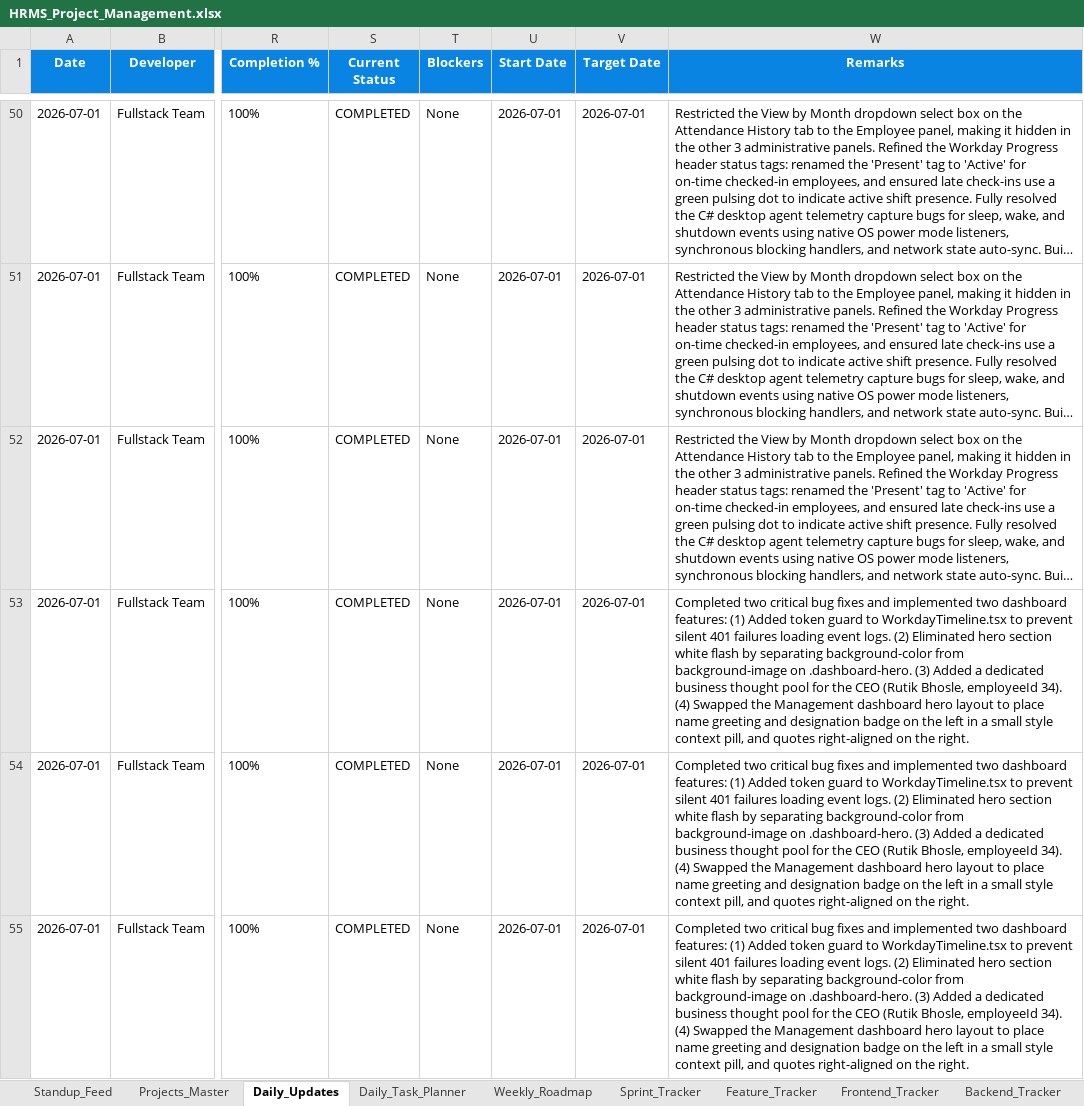
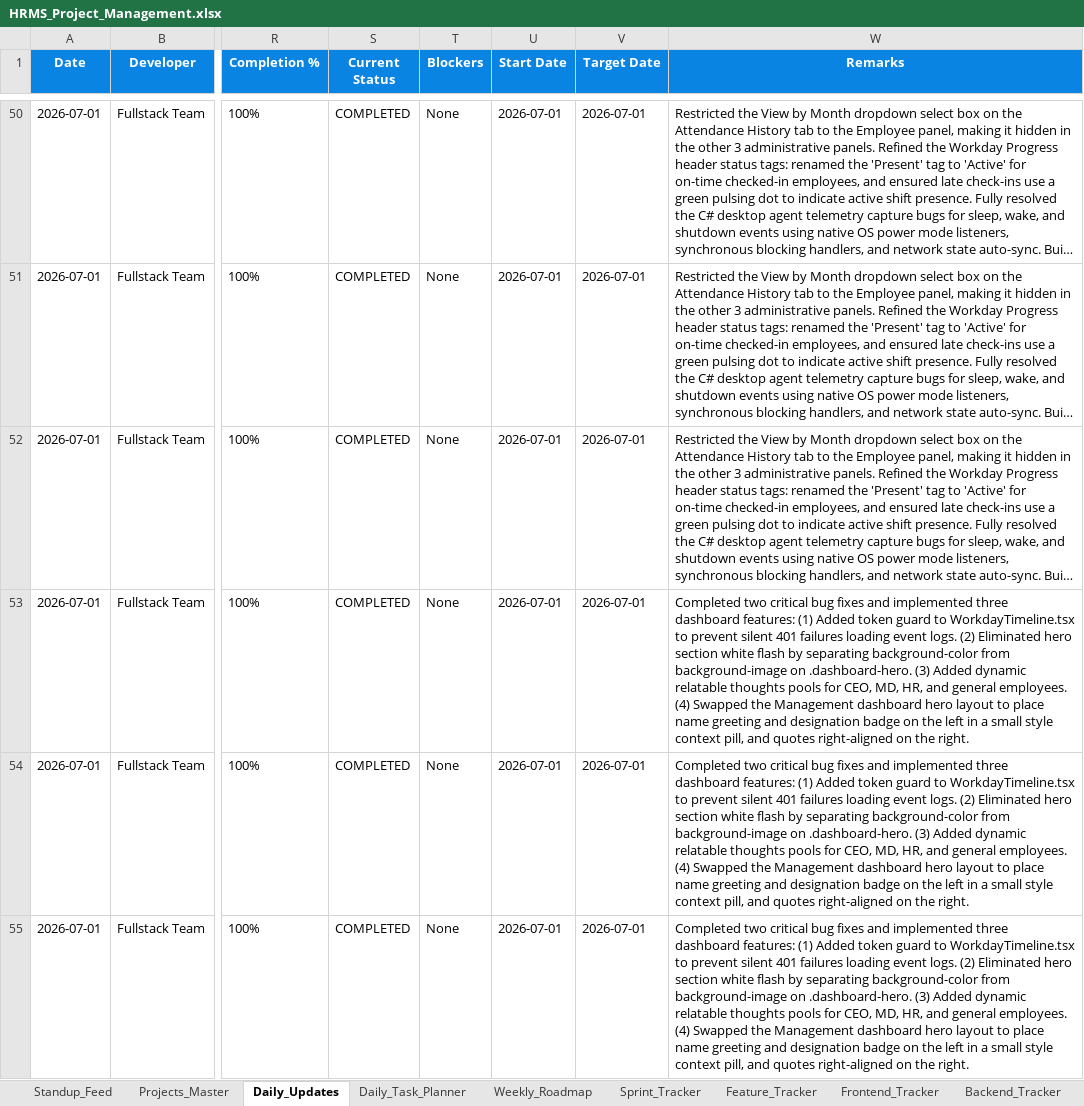
Before and after one commit to swapnil-deshmukh-intellisys/HRMS-NEW, an Excel workbook: HRMS_Project_Management.xlsx, sheet Daily_Updates, drawn as a sheet; only a part is shown, gaps mark what is left out; long unchanged cells end in …; values as stored, in another font and other column widths than the file's, no borders; the diff covers the shown part only; the diff names each change by its address in the sheet, - before the commit and + after, or states it on an @@ line.

Commit message:
feat: implement dynamic thought pools for CEO, MD, HR, and general employees

```diff
--- a/HRMS_Project_Management.xlsx (sheet Daily_Updates)
+++ b/HRMS_Project_Management.xlsx (sheet Daily_Updates)
-W53:W55 (Remarks): …and implemented two dashboard features: (1) Added token guard to WorkdayTimeline.tsx to prevent silent 401 failures loading event logs. (2) Eliminated hero section white flash by separating background-color from background-image on .dashboard-hero. (3) Added a dedicated business thought pool for the CEO (Rutik Bhosle, employeeId 34). (4) Swapped…
+W53:W55 (Remarks): …and implemented three dashboard features: (1) Added token guard to WorkdayTimeline.tsx to prevent silent 401 failures loading event logs. (2) Eliminated hero section white flash by separating background-color from background-image on .dashboard-hero. (3) Added dynamic relatable thoughts pools for CEO, MD, HR, and general employees. (4) Swapped…
```
Also changed, not shown: 1 added row and 1 edited cell elsewhere in this sheet, sheet Standup_Feed, 7 other files.
